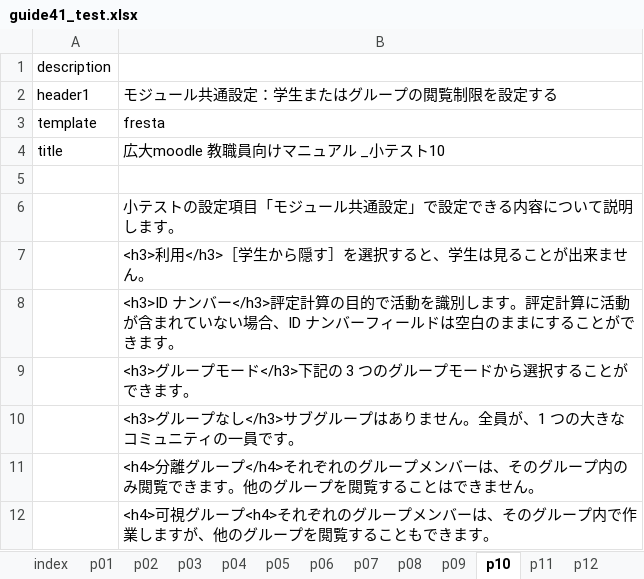
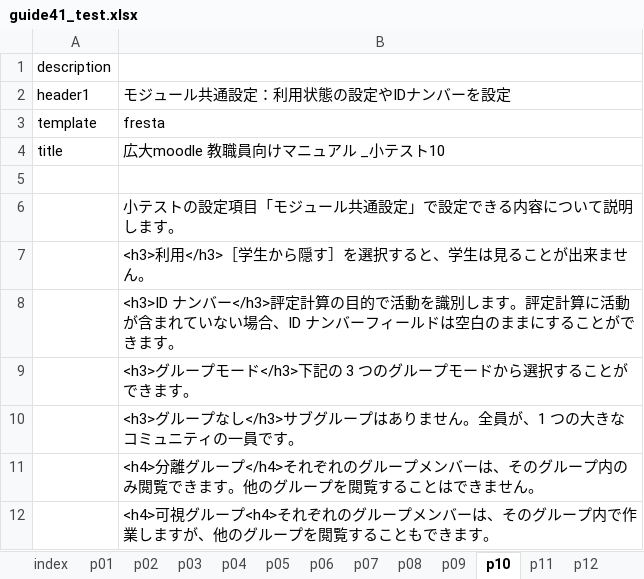
Before and after one commit to imc-lms-adm/support-vle-man, an Excel workbook: guide41_test.xlsx, sheet p10, drawn as a sheet; values as stored, in another font and other column widths than the file's, no borders; the diff names each change by its address in the sheet, - before the commit and + after, or states it on an @@ line.

```diff
--- a/guide41_test.xlsx (sheet p10)
+++ b/guide41_test.xlsx (sheet p10)
-B2: モジュール共通設定：学生またはグループの閲覧制限を設定する
+B2: モジュール共通設定：利用状態の設定やIDナンバーを設定
```
Also changed, not shown: sheet p08, sheet p09, sheet p11, sheet p01, other sheet tabs.
